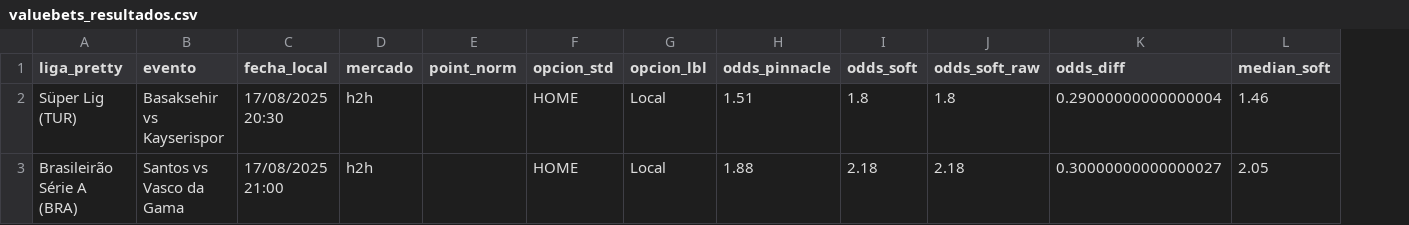
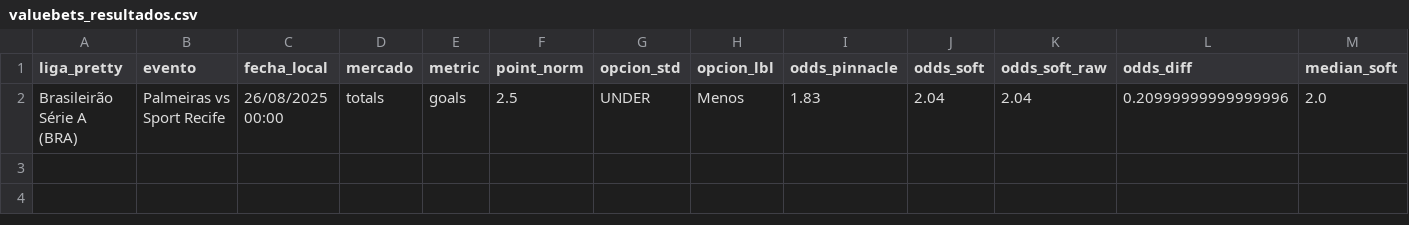
Before and after one commit to V1V16/BetBot, a CSV file: valuebets_resultados.csv, drawn as a sheet; only a part is shown; removed rows and columns are numbered as before the commit, all else as after; rows hold the shown columns only; the diff names each change by its address in the sheet, - before the commit and + after, or states it on an @@ line.

```diff
--- a/valuebets_resultados.csv
+++ b/valuebets_resultados.csv
+column E (metric), empty
-row 2: Süper Lig (TUR) | Basaksehir vs Kayserispor | 17/08/2025 20:30 | h2h |  | HOME | Local | 1.51 | 1.8 | 1.8 | 0.29000000000000004 | 1.46
-row 3: Brasileirão Série A (BRA) | Santos vs Vasco da Gama | 17/08/2025 21:00 | h2h |  | HOME | Local | 1.88 | 2.18 | 2.18 | 0.30000000000000027 | 2.05
+row 2: Brasileirão Série A (BRA) | Palmeiras vs Sport Recife | 26/08/2025 00:00 | totals | goals | 2.5 | UNDER | Menos | 1.83 | 2.04 | 2.04 | 0.20999999999999996 | 2.0
```
Also changed, not shown: 3 other files.
